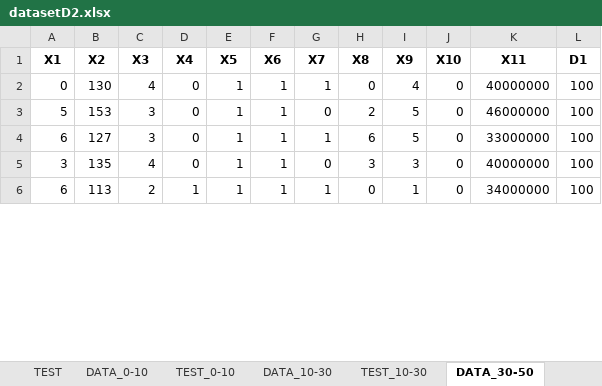
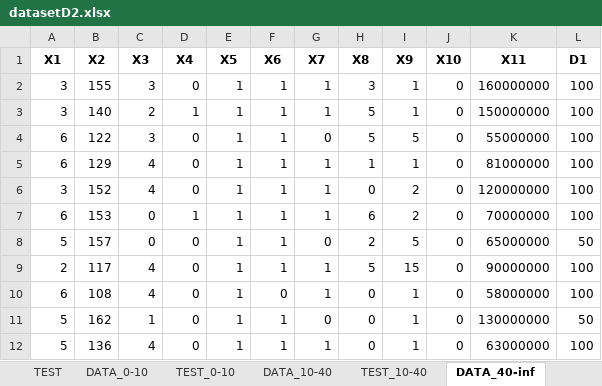
Before and after one commit to Bloodies/HSE-University-projects, an Excel workbook: Course-4/Neural-networks/datasetD2.xlsx, sheet DATA_40-inf, drawn as a sheet; only a part is shown; values as stored, in another font and other column widths than the file's, no borders; addresses are those after the commit; the diff covers the shown part only; the diff names each change by its address in the sheet, - before the commit and + after, or states it on an @@ line.

```diff
--- a/Course-4/Neural-networks/datasetD2.xlsx (sheet DATA_40-inf)
+++ b/Course-4/Neural-networks/datasetD2.xlsx (sheet DATA_40-inf)
-sheet tab: DATA_10-30
+sheet tab: DATA_10-40
-sheet tab: TEST_10-30
+sheet tab: TEST_10-40
-sheet tab: DATA_30-50
+sheet tab: DATA_40-inf
-A2 (X1): 0
+A2 (X1): 3
-B2 (X2): 130
+B2 (X2): 155
-C2 (X3): 4
+C2 (X3): 3
-H2 (X8): 0
+H2 (X8): 3
-I2 (X9): 4
+I2 (X9): 1
-K2 (X11): 40000000
+K2 (X11): 160000000
+row 3: 3 | 140 | 2 | 1 | 1 | 1 | 1 | 5 | 1 | 0 | 150000000 | 100
-A4 (X1): 5
+A4 (X1): 6
-B4 (X2): 153
+B4 (X2): 122
-H4 (X8): 2
+H4 (X8): 5
-K4 (X11): 46000000
+K4 (X11): 55000000
-B5 (X2): 127
+B5 (X2): 129
-C5 (X3): 3
+C5 (X3): 4
-H5 (X8): 6
+H5 (X8): 1
-I5 (X9): 5
+I5 (X9): 1
-K5 (X11): 33000000
+K5 (X11): 81000000
-B6 (X2): 135
+B6 (X2): 152
-G6 (X7): 0
+G6 (X7): 1
-H6 (X8): 3
+H6 (X8): 0
-I6 (X9): 3
+I6 (X9): 2
-K6 (X11): 40000000
+K6 (X11): 120000000
-B7 (X2): 113
+B7 (X2): 153
-C7 (X3): 2
+C7 (X3): 0
-H7 (X8): 0
+H7 (X8): 6
-I7 (X9): 1
+I7 (X9): 2
-K7 (X11): 34000000
+K7 (X11): 70000000
+row 8: 5 | 157 | 0 | 0 | 1 | 1 | 0 | 2 | 5 | 0 | 65000000 | 50
+row 9: 2 | 117 | 4 | 0 | 1 | 1 | 1 | 5 | 15 | 0 | 90000000 | 100
+row 10: 6 | 108 | 4 | 0 | 1 | 0 | 1 | 0 | 1 | 0 | 58000000 | 100
+row 11: 5 | 162 | 1 | 0 | 1 | 1 | 0 | 0 | 1 | 0 | 130000000 | 50
+row 12: 5 | 136 | 4 | 0 | 1 | 1 | 1 | 0 | 1 | 0 | 63000000 | 100
```
Also changed, not shown: 50 added rows, 57 removed rows and 365 edited cells elsewhere in this sheet, sheet SAMPLE, sheet DATA, sheet DATA_10-40, sheet DATA_0-10, sheet TEST, sheet TEST_10-40, 2 more sheets, other sheet tabs, Course-4/Neural-networks/dataset.xlsx, Course-4/Neural-networks/datasetD1.xlsx, 6 other files.
